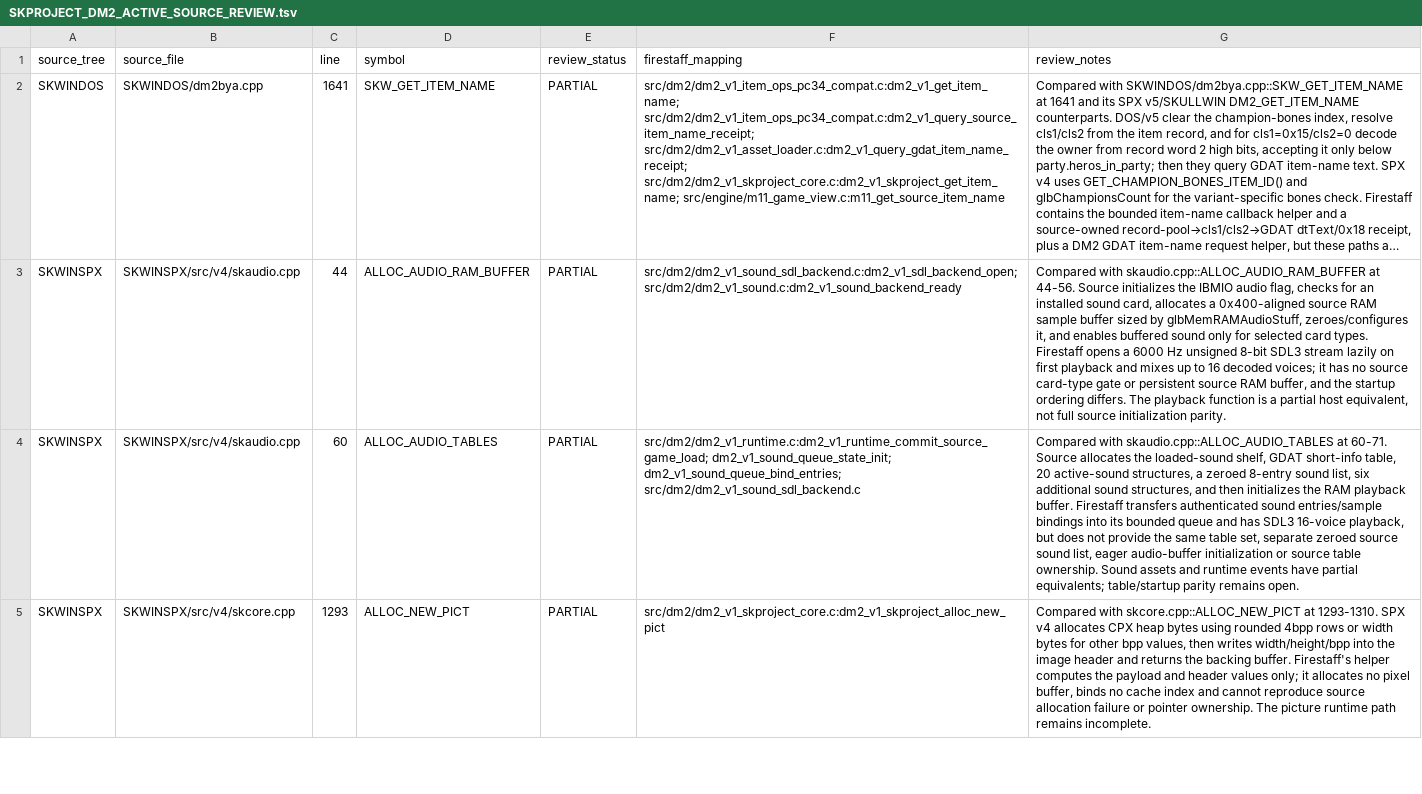
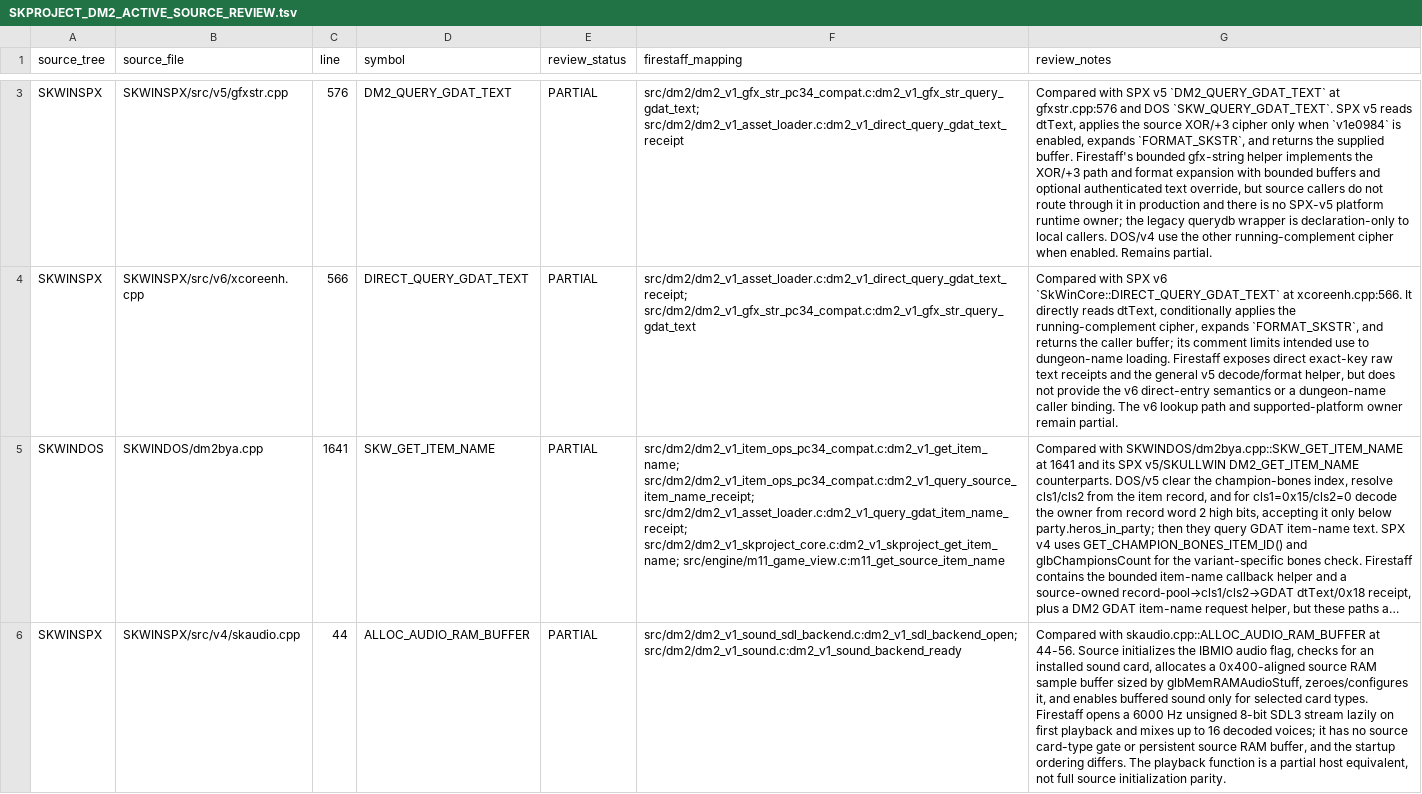
Before and after one commit to yeager/firestaff, a TSV file: docs/reference/audits/SKPROJECT_DM2_ACTIVE_SOURCE_REVIEW.tsv, drawn as a sheet; only a part is shown, gaps mark what is left out; the shorter side is filled out with more unchanged rows; long unchanged cells end in …; the diff covers the shown part only; the diff names each change by its address in the sheet, - before the commit and + after, or states it on an @@ line.

Commit message:
docs: review DM2 GDAT text parity

```diff
--- a/docs/reference/audits/SKPROJECT_DM2_ACTIVE_SOURCE_REVIEW.tsv
+++ b/docs/reference/audits/SKPROJECT_DM2_ACTIVE_SOURCE_REVIEW.tsv
+row 3: SKWINSPX | SKWINSPX/src/v5/gfxstr.cpp | 576 | DM2_QUERY_GDAT_TEXT | PARTIAL | src/dm2/dm2_v1_gfx_str_pc34_compat.c:dm2_v1_gfx_str_query_gdat_text; src/dm2/dm2_v1_asset_loader.c:dm2_v1_direct_query_gdat_text_receipt | Compared with SPX v5 `DM2_QUERY_GDAT_TEXT` at gfxstr.cpp:576 and DOS `SKW_QUERY_GDAT_TEXT`. SPX v5 reads dtText, applies the source XOR/+3 cipher only when `v1e0984` is enabled, expands `FORMAT_SKSTR`, and returns the supplied buffer. Firestaff's bounded gfx-string helper implements the XOR/+3 path and format expansion with bounded buffers and optional authenticated text override, but source callers do not route through it in production and there is no SPX-v5 platform runtime owner; the legacy querydb wrapper is declaration-only to local callers. DOS/v4 use the other running-complement cipher when enabled. Remains partial.
+row 4: SKWINSPX | SKWINSPX/src/v6/xcoreenh.cpp | 566 | DIRECT_QUERY_GDAT_TEXT | PARTIAL | src/dm2/dm2_v1_asset_loader.c:dm2_v1_direct_query_gdat_text_receipt; src/dm2/dm2_v1_gfx_str_pc34_compat.c:dm2_v1_gfx_str_query_gdat_text | Compared with SPX v6 `SkWinCore::DIRECT_QUERY_GDAT_TEXT` at xcoreenh.cpp:566. It directly reads dtText, conditionally applies the running-complement cipher, expands `FORMAT_SKSTR`, and returns the caller buffer; its comment limits intended use to dungeon-name loading. Firestaff exposes direct exact-key raw text receipts and the general v5 decode/format helper, but does not provide the v6 direct-entry semantics or a dungeon-name caller binding. The v6 lookup path and supported-platform owner remain partial.
```
Also changed, not shown: 1 added row elsewhere in this file, docs/reference/audits/SKPROJECT_DM2_ACTIVE_SOURCE_INVENTORY.tsv, 2 other files.
